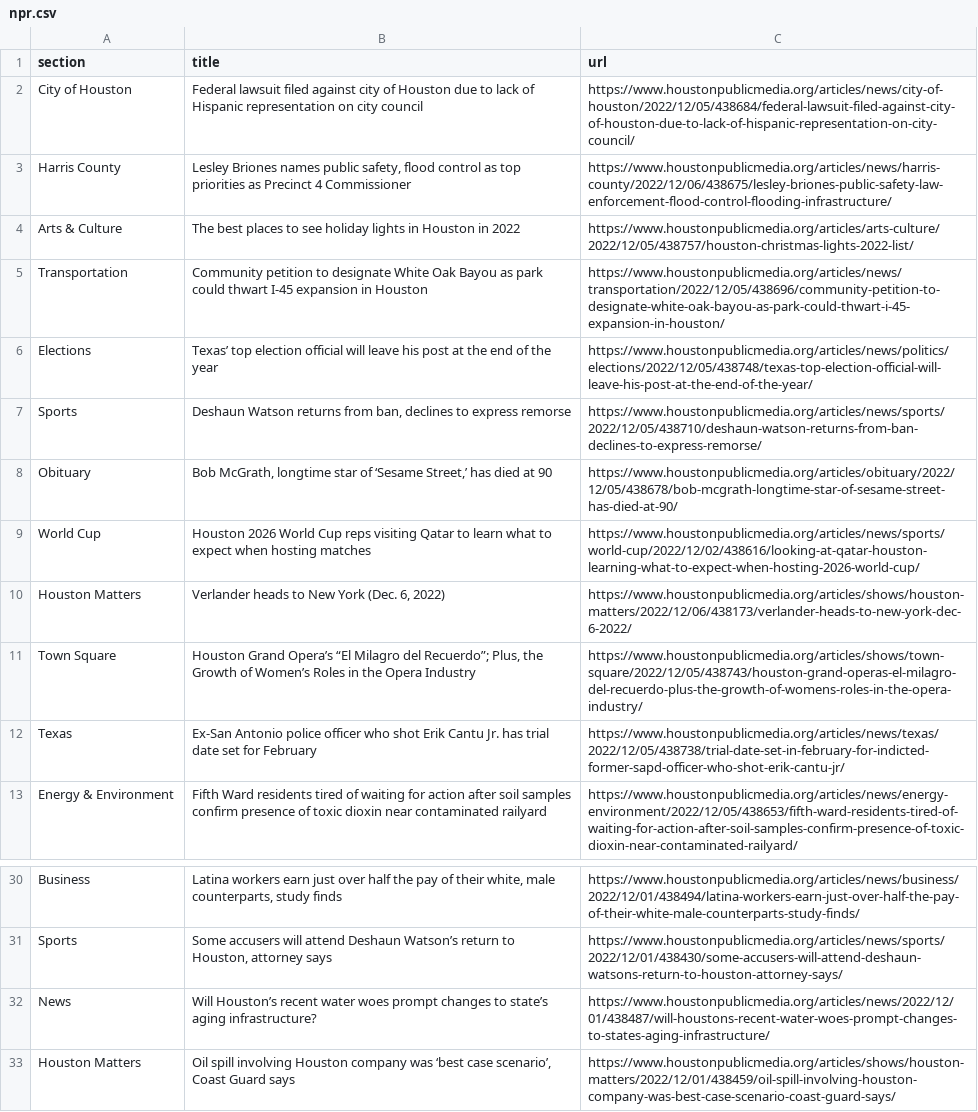
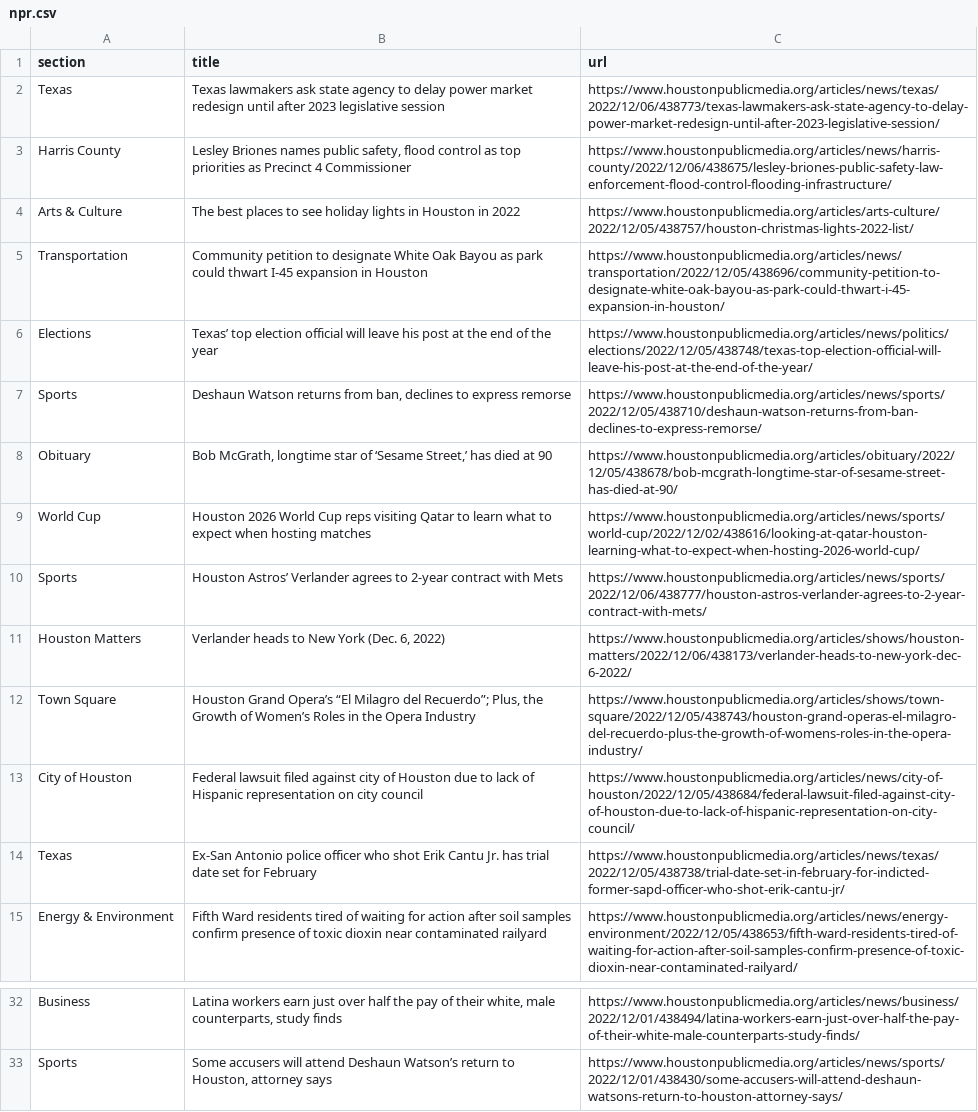
Before and after one commit to tanazm/Houston_scraped, a CSV file: npr.csv, drawn as a sheet; only a part is shown, gaps mark what is left out.

```diff
--- a/npr.csv
+++ b/npr.csv
@@ -1,3 +1,3 @@
 section,title,url
-City of Houston,Federal lawsuit filed against city of Houston due to lack of Hispanic representation on city council,https://www.houstonpublicmedia.org/articles/news/city-of-houston/2022/12/05/438684/federal-lawsuit-filed-against-city-of-houston-due-to-lack-of-hispanic-representation-on-city-council/
+Texas,Texas lawmakers ask state agency to delay power market redesign until after 2023 legislative session,https://www.houstonpublicmedia.org/articles/news/texas/2022/12/06/438773/texas-lawmakers-ask-state-agency-to-delay-power-market-redesign-until-after-2023-legislative-session/
 Harris County,"Lesley Briones names public safety, flood control as top priorities as Precinct 4 Commissioner",https://www.houstonpublicmedia.org/articles/news/harris-county/2022/12/06/438675/lesley-briones-public-safety-law-enforcement-flood-control-flooding-infrastructure/
@@ -9,4 +9,6 @@ Obituary,"Bob McGrath, longtime star of ‘Sesame Street,’ has died at 90",htt
 World Cup,Houston 2026 World Cup reps visiting Qatar to learn what to expect when hosting matches,https://www.houstonpublicmedia.org/articles/news/sports/world-cup/2022/12/02/438616/looking-at-qatar-houston-learning-what-to-expect-when-hosting-2026-world-cup/
+Sports,Houston Astros’ Verlander agrees to 2-year contract with Mets,https://www.houstonpublicmedia.org/articles/news/sports/2022/12/06/438777/houston-astros-verlander-agrees-to-2-year-contract-with-mets/
 Houston Matters,"Verlander heads to New York (Dec. 6, 2022)",https://www.houstonpublicmedia.org/articles/shows/houston-matters/2022/12/06/438173/verlander-heads-to-new-york-dec-6-2022/
 Town Square,"Houston Grand Opera’s “El Milagro del Recuerdo”; Plus, the Growth of Women’s Roles in the Opera Industry",https://www.houstonpublicmedia.org/articles/shows/town-square/2022/12/05/438743/houston-grand-operas-el-milagro-del-recuerdo-plus-the-growth-of-womens-roles-in-the-opera-industry/
+City of Houston,Federal lawsuit filed against city of Houston due to lack of Hispanic representation on city council,https://www.houstonpublicmedia.org/articles/news/city-of-houston/2022/12/05/438684/federal-lawsuit-filed-against-city-of-houston-due-to-lack-of-hispanic-representation-on-city-council/
 Texas,Ex-San Antonio police officer who shot Erik Cantu Jr. has trial date set for February,https://www.houstonpublicmedia.org/articles/news/texas/2022/12/05/438738/trial-date-set-in-february-for-indicted-former-sapd-officer-who-shot-erik-cantu-jr/
@@ -31,3 +33 @@ Business,"Latina workers earn just over half the pay of their white, male counte
 Sports,"Some accusers will attend Deshaun Watson’s return to Houston, attorney says",https://www.houstonpublicmedia.org/articles/news/sports/2022/12/01/438430/some-accusers-will-attend-deshaun-watsons-return-to-houston-attorney-says/
-News,Will Houston’s recent water woes prompt changes to state’s aging infrastructure?,https://www.houstonpublicmedia.org/articles/news/2022/12/01/438487/will-houstons-recent-water-woes-prompt-changes-to-states-aging-infrastructure/
-Houston Matters,"Oil spill involving Houston company was ‘best case scenario’, Coast Guard says",https://www.houstonpublicmedia.org/articles/shows/houston-matters/2022/12/01/438459/oil-spill-involving-houston-company-was-best-case-scenario-coast-guard-says/
```
